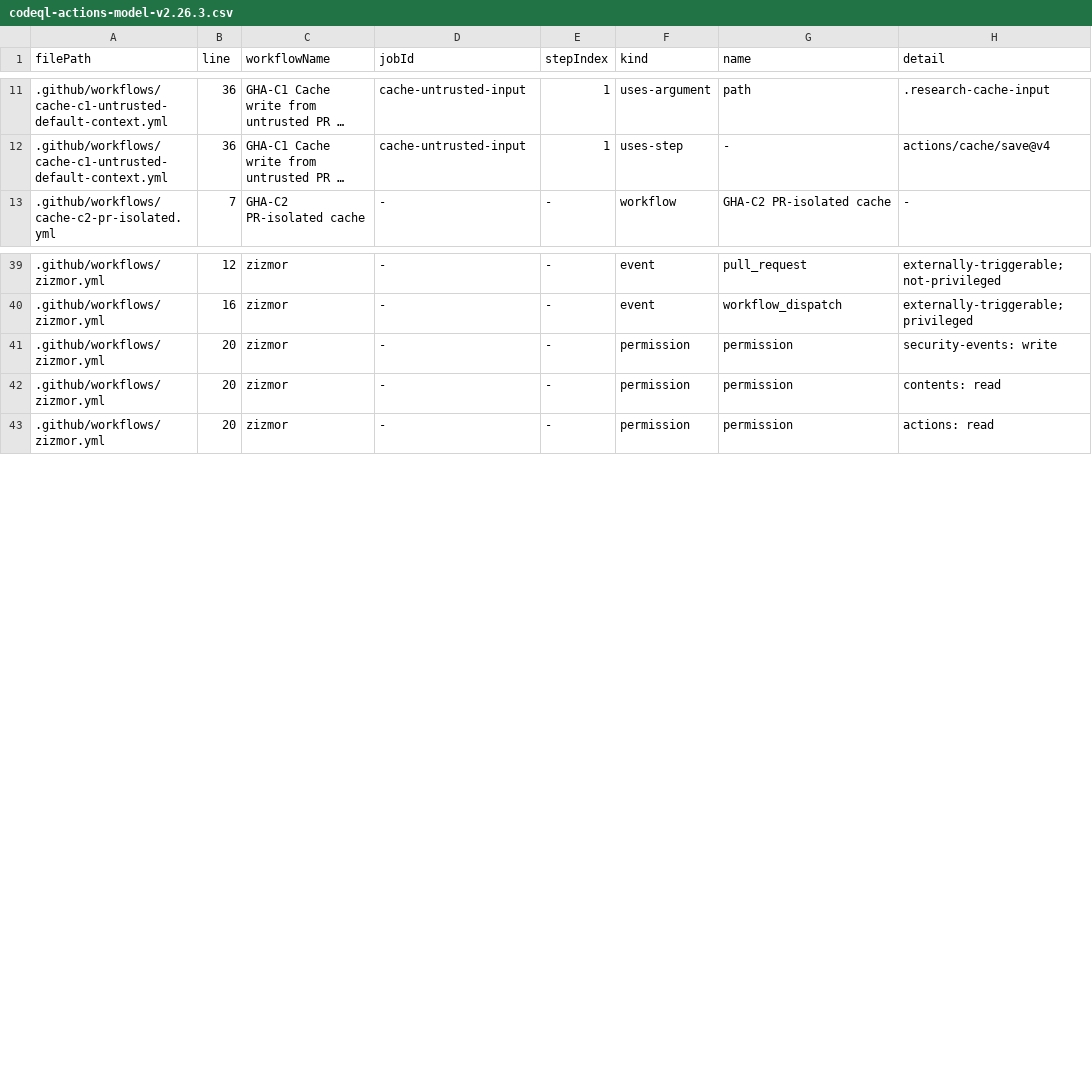
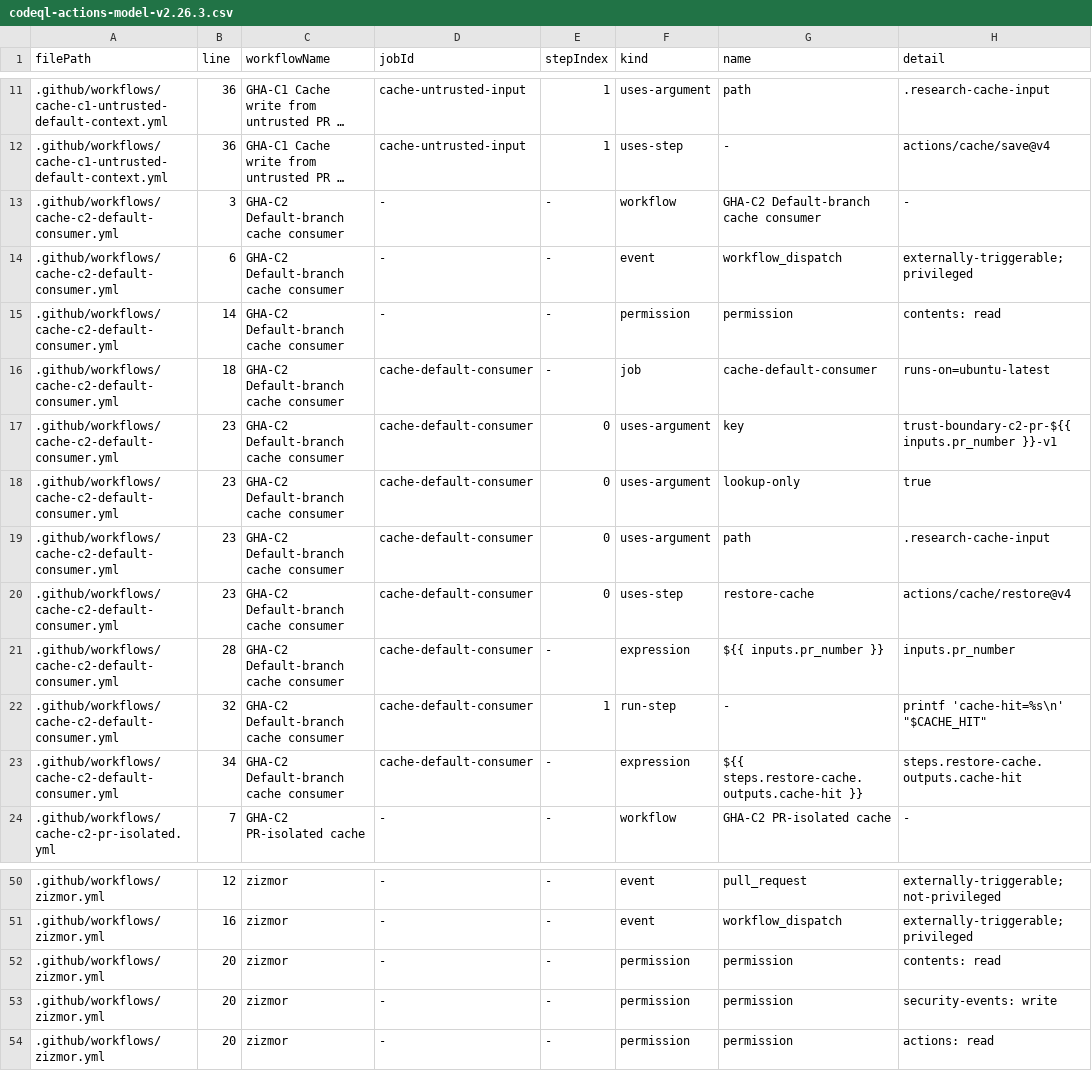
Before and after one commit to formal-ci-cd/trust-boundary-verification, a CSV file: results/codeql-actions-model-v2.26.3.csv, drawn as a sheet; only a part is shown, gaps mark what is left out; long unchanged cells end in …; the diff names each change by its address in the sheet, - before the commit and + after, or states it on an @@ line.

Commit message:
Add default branch cache consumer

```diff
--- a/results/codeql-actions-model-v2.26.3.csv
+++ b/results/codeql-actions-model-v2.26.3.csv
+row 13: .github/workflows/cache-c2-default-consumer.yml | 3 | GHA-C2 Default-branch cache consumer | - | - | workflow | GHA-C2 Default-branch cache consumer | -
+row 14: .github/workflows/cache-c2-default-consumer.yml | 6 | GHA-C2 Default-branch cache consumer | - | - | event | workflow_dispatch | externally-triggerable;privileged
+row 15: .github/workflows/cache-c2-default-consumer.yml | 14 | GHA-C2 Default-branch cache consumer | - | - | permission | permission | contents: read
+row 16: .github/workflows/cache-c2-default-consumer.yml | 18 | GHA-C2 Default-branch cache consumer | cache-default-consumer | - | job | cache-default-consumer | runs-on=ubuntu-latest
+row 17: .github/workflows/cache-c2-default-consumer.yml | 23 | GHA-C2 Default-branch cache consumer | cache-default-consumer | 0 | uses-argument | key | trust-boundary-c2-pr-${{ inputs.pr_number }}-v1
+row 18: .github/workflows/cache-c2-default-consumer.yml | 23 | GHA-C2 Default-branch cache consumer | cache-default-consumer | 0 | uses-argument | lookup-only | true
+row 19: .github/workflows/cache-c2-default-consumer.yml | 23 | GHA-C2 Default-branch cache consumer | cache-default-consumer | 0 | uses-argument | path | .research-cache-input
+row 20: .github/workflows/cache-c2-default-consumer.yml | 23 | GHA-C2 Default-branch cache consumer | cache-default-consumer | 0 | uses-step | restore-cache | actions/cache/restore@v4
+row 21: .github/workflows/cache-c2-default-consumer.yml | 28 | GHA-C2 Default-branch cache consumer | cache-default-consumer | - | expression | ${{ inputs.pr_number }} | inputs.pr_number
+row 22: .github/workflows/cache-c2-default-consumer.yml | 32 | GHA-C2 Default-branch cache consumer | cache-default-consumer | 1 | run-step | - | printf 'cache-hit=%s\n' "$CACHE_HIT"
+row 23: .github/workflows/cache-c2-default-consumer.yml | 34 | GHA-C2 Default-branch cache consumer | cache-default-consumer | - | expression | ${{ steps.restore-cache.outputs.cache-hit }} | steps.restore-cache.outputs.cache-hit
@@ row 42 moved to row 52: .github/workflows/zizmor.yml @@
```
Also changed, not shown: 11 other files.
